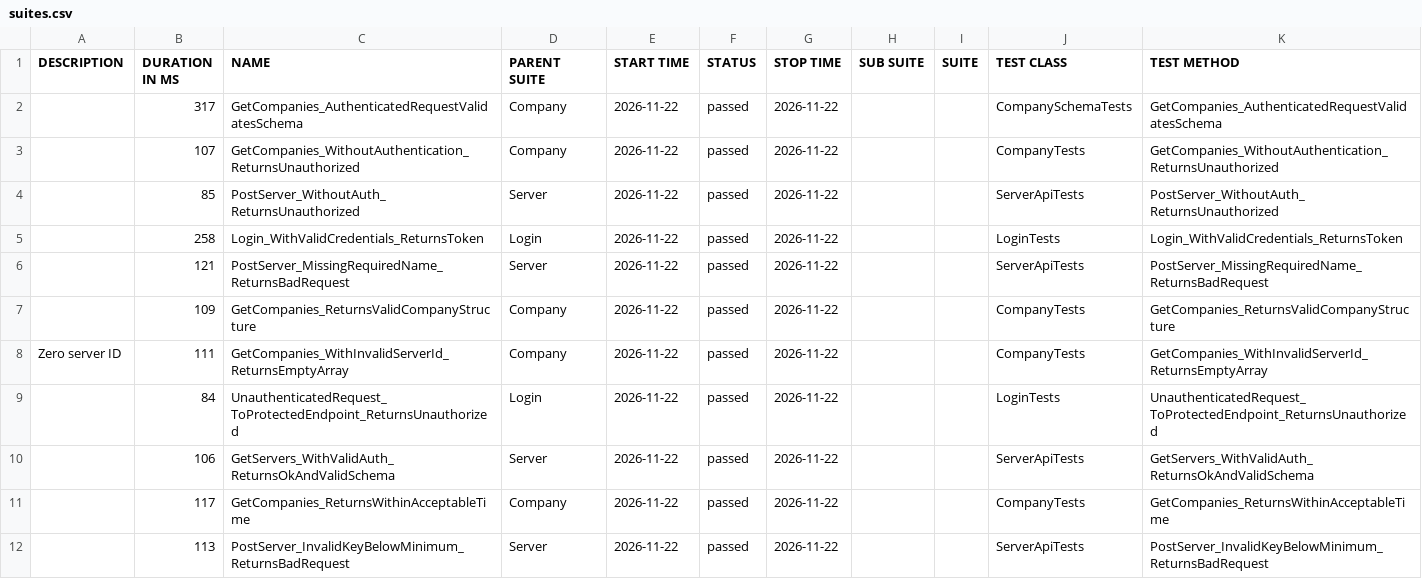
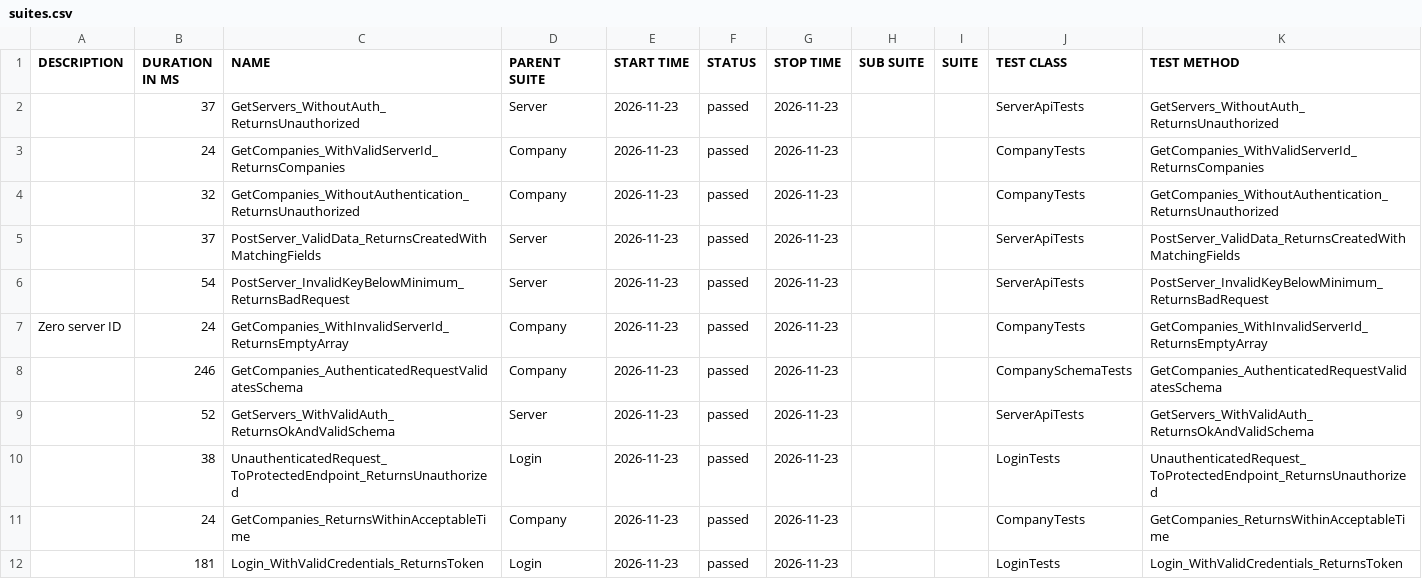
Before and after one commit to effiziente1/API_Testing, a CSV file: data/suites.csv, drawn as a sheet; only a part is shown; the diff covers the shown part only.

```diff
--- a/data/suites.csv
+++ b/data/suites.csv
@@ -1,13 +1,13 @@
 "DESCRIPTION","DURATION IN MS","NAME","PARENT SUITE","START TIME","STATUS","STOP TIME","SUB SUITE","SUITE","TEST CLASS","TEST METHOD"
-"","317","GetCompanies_AuthenticatedRequestValidatesSchema","Company","2026-11-22","passed","2026-11-22","","","CompanySchemaTests","GetCompanies_AuthenticatedRequestValidatesSchema"
-"","107","GetCompanies_WithoutAuthentication_ReturnsUnauthorized","Company","2026-11-22","passed","2026-11-22","","","CompanyTests","GetCompanies_WithoutAuthentication_ReturnsUnauthorized"
-"","85","PostServer_WithoutAuth_ReturnsUnauthorized","Server","2026-11-22","passed","2026-11-22","","","ServerApiTests","PostServer_WithoutAuth_ReturnsUnauthorized"
-"","258","Login_WithValidCredentials_ReturnsToken","Login","2026-11-22","passed","2026-11-22","","","LoginTests","Login_WithValidCredentials_ReturnsToken"
-"","121","PostServer_MissingRequiredName_ReturnsBadRequest","Server","2026-11-22","passed","2026-11-22","","","ServerApiTests","PostServer_MissingRequiredName_ReturnsBadRequest"
-"","109","GetCompanies_ReturnsValidCompanyStructure","Company","2026-11-22","passed","2026-11-22","","","CompanyTests","GetCompanies_ReturnsValidCompanyStructure"
-"Zero server ID
-","111","GetCompanies_WithInvalidServerId_ReturnsEmptyArray","Company","2026-11-22","passed","2026-11-22","","","CompanyTests","GetCompanies_WithInvalidServerId_ReturnsEmptyArray"
-"","84","UnauthenticatedRequest_ToProtectedEndpoint_ReturnsUnauthorized","Login","2026-11-22","passed","2026-11-22","","","LoginTests","UnauthenticatedRequest_ToProtectedEndpoint_ReturnsUnauthorized"
-"","106","GetServers_WithValidAuth_ReturnsOkAndValidSchema","Server","2026-11-22","passed","2026-11-22","","","ServerApiTests","GetServers_WithValidAuth_ReturnsOkAndValidSchema"
-"","117","GetCompanies_ReturnsWithinAcceptableTime","Company","2026-11-22","passed","2026-11-22","","","CompanyTests","GetCompanies_ReturnsWithinAcceptableTime"
-"","113","PostServer_InvalidKeyBelowMinimum_ReturnsBadRequest","Server","2026-11-22","passed","2026-11-22","","","ServerApiTests","PostServer_InvalidKeyBelowMinimum_ReturnsBadRequest"
+"","37","GetServers_WithoutAuth_ReturnsUnauthorized","Server","2026-11-23","passed","2026-11-23","","","ServerApiTests","GetServers_WithoutAuth_ReturnsUnauthorized"
+"","24","GetCompanies_WithValidServerId_ReturnsCompanies","Company","2026-11-23","passed","2026-11-23","","","CompanyTests","GetCompanies_WithValidServerId_ReturnsCompanies"
+"","32","GetCompanies_WithoutAuthentication_ReturnsUnauthorized","Company","2026-11-23","passed","2026-11-23","","","CompanyTests","GetCompanies_WithoutAuthentication_ReturnsUnauthorized"
+"","37","PostServer_ValidData_ReturnsCreatedWithMatchingFields","Server","2026-11-23","passed","2026-11-23","","","ServerApiTests","PostServer_ValidData_ReturnsCreatedWithMatchingFields"
+"","54","PostServer_InvalidKeyBelowMinimum_ReturnsBadRequest","Server","2026-11-23","passed","2026-11-23","","","ServerApiTests","PostServer_InvalidKeyBelowMinimum_ReturnsBadRequest"
+"Zero server ID
+","24","GetCompanies_WithInvalidServerId_ReturnsEmptyArray","Company","2026-11-23","passed","2026-11-23","","","CompanyTests","GetCompanies_WithInvalidServerId_ReturnsEmptyArray"
+"","246","GetCompanies_AuthenticatedRequestValidatesSchema","Company","2026-11-23","passed","2026-11-23","","","CompanySchemaTests","GetCompanies_AuthenticatedRequestValidatesSchema"
+"","52","GetServers_WithValidAuth_ReturnsOkAndValidSchema","Server","2026-11-23","passed","2026-11-23","","","ServerApiTests","GetServers_WithValidAuth_ReturnsOkAndValidSchema"
+"","38","UnauthenticatedRequest_ToProtectedEndpoint_ReturnsUnauthorized","Login","2026-11-23","passed","2026-11-23","","","LoginTests","UnauthenticatedRequest_ToProtectedEndpoint_ReturnsUnauthorized"
+"","24","GetCompanies_ReturnsWithinAcceptableTime","Company","2026-11-23","passed","2026-11-23","","","CompanyTests","GetCompanies_ReturnsWithinAcceptableTime"
+"","181","Login_WithValidCredentials_ReturnsToken","Login","2026-11-23","passed","2026-11-23","","","LoginTests","Login_WithValidCredentials_ReturnsToken"
```
Also changed, not shown: 1 added row, 1 removed row and 13 edited cells elsewhere in this file, 31 other files.
